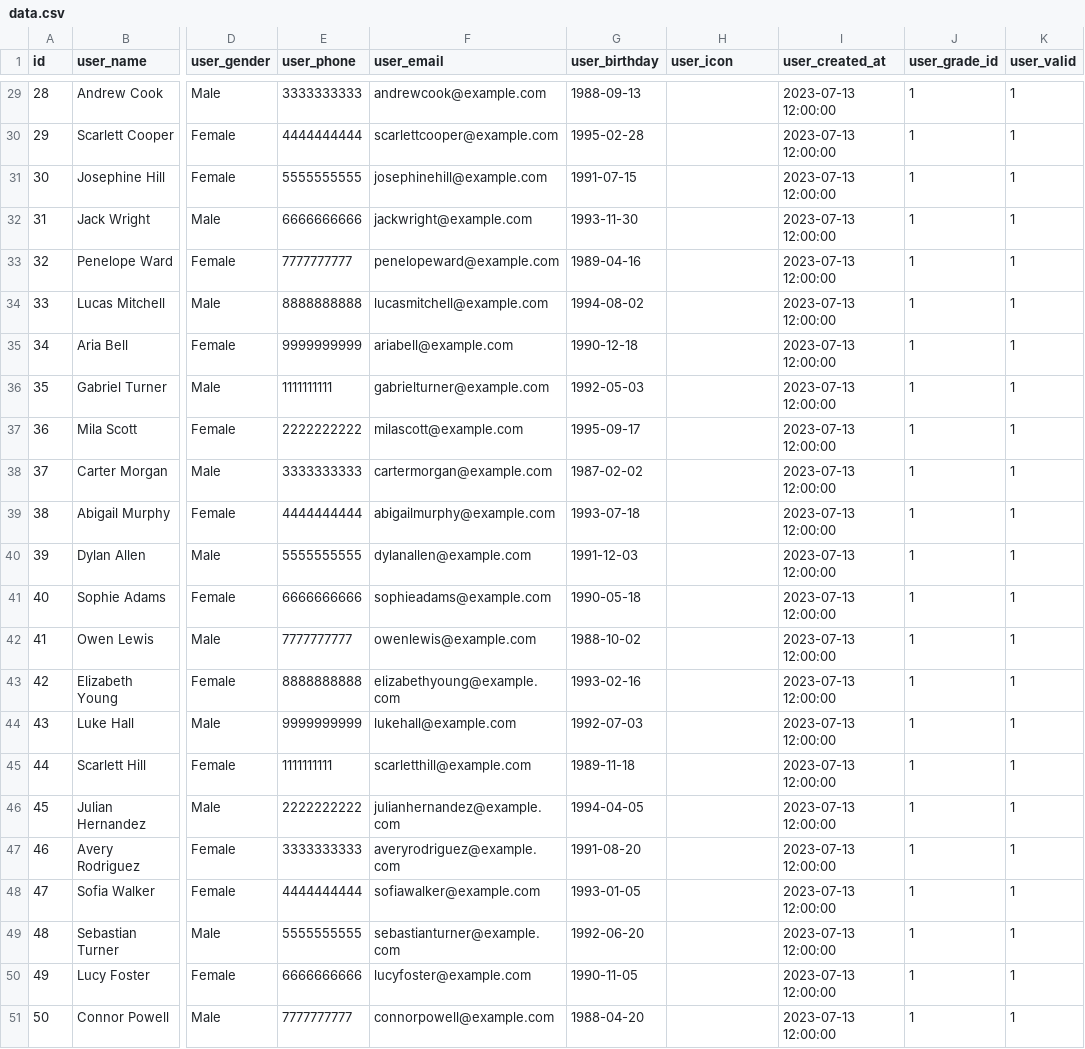
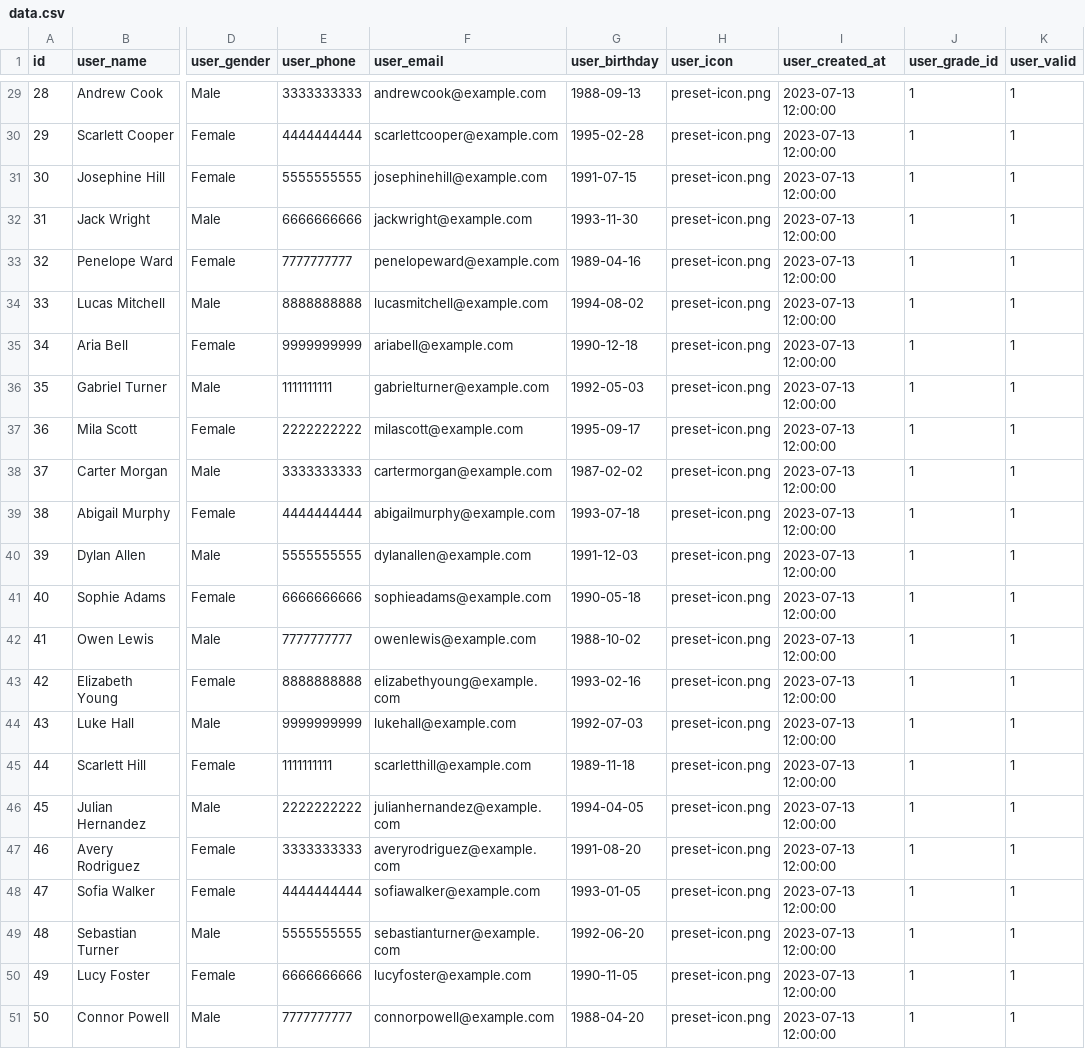
Before and after one commit to MiNAmURa/CoffSeeker-Admin-Modal, a CSV file: data.csv, drawn as a sheet; only a part is shown, gaps mark what is left out; the diff covers the shown part only; the diff names each change by its address in the sheet, - before the commit and + after, or states it on an @@ line.

```diff
--- a/data.csv
+++ b/data.csv
-H29:H51 (user_icon): (empty)
+H29:H51 (user_icon): preset-icon.png
```
Also changed, not shown: 27 edited cells elsewhere in this file, 7 other files.
